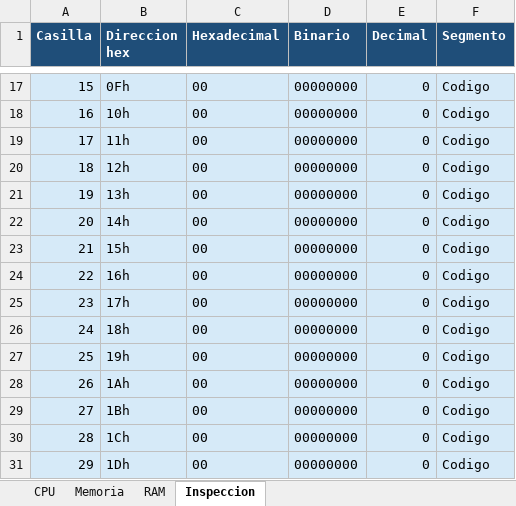
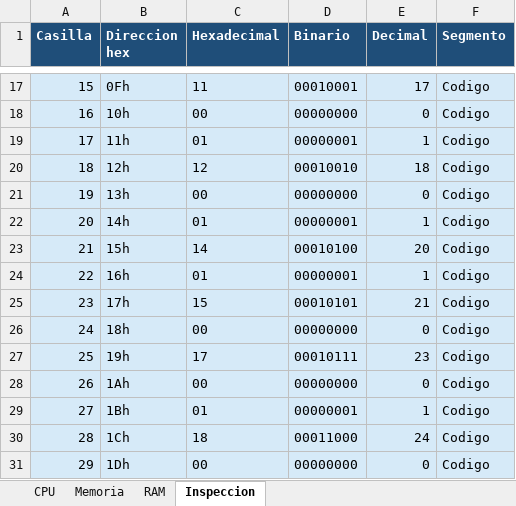
Before and after one commit to marcosarnez/EVALUACI-N-PRIMER-PARCIAL-Simulador-de-CPU-y-Memoria-Principal, an Excel workbook: simulador-cpu.xlsm, sheet Inspeccion, drawn as a sheet; only a part is shown, gaps mark what is left out; values as stored, in another font and other column widths than the file's, no borders; the diff covers the shown part only; the diff names each change by its address in the sheet, - before the commit and + after, or states it on an @@ line.

```diff
--- a/simulador-cpu.xlsm (sheet Inspeccion)
+++ b/simulador-cpu.xlsm (sheet Inspeccion)
-C17 (Hexadecimal): 00
+C17 (Hexadecimal): 11
-D17 (Binario): 00000000
+D17 (Binario): 00010001
-E17 (Decimal): 0
+E17 (Decimal): 17
-C19 (Hexadecimal): 00
+C19 (Hexadecimal): 01
-D19 (Binario): 00000000
+D19 (Binario): 00000001
-E19 (Decimal): 0
+E19 (Decimal): 1
-C20 (Hexadecimal): 00
+C20 (Hexadecimal): 12
-D20 (Binario): 00000000
+D20 (Binario): 00010010
-E20 (Decimal): 0
+E20 (Decimal): 18
-C22 (Hexadecimal): 00
+C22 (Hexadecimal): 01
-D22 (Binario): 00000000
+D22 (Binario): 00000001
-E22 (Decimal): 0
+E22 (Decimal): 1
-C23 (Hexadecimal): 00
+C23 (Hexadecimal): 14
-D23 (Binario): 00000000
+D23 (Binario): 00010100
-E23 (Decimal): 0
+E23 (Decimal): 20
-C24 (Hexadecimal): 00
+C24 (Hexadecimal): 01
-D24 (Binario): 00000000
+D24 (Binario): 00000001
-E24 (Decimal): 0
+E24 (Decimal): 1
-C25 (Hexadecimal): 00
+C25 (Hexadecimal): 15
-D25 (Binario): 00000000
+D25 (Binario): 00010101
-E25 (Decimal): 0
+E25 (Decimal): 21
-C27 (Hexadecimal): 00
+C27 (Hexadecimal): 17
-D27 (Binario): 00000000
+D27 (Binario): 00010111
-E27 (Decimal): 0
+E27 (Decimal): 23
-C29 (Hexadecimal): 00
+C29 (Hexadecimal): 01
-D29 (Binario): 00000000
+D29 (Binario): 00000001
-E29 (Decimal): 0
+E29 (Decimal): 1
-C30 (Hexadecimal): 00
+C30 (Hexadecimal): 18
-D30 (Binario): 00000000
+D30 (Binario): 00011000
-E30 (Decimal): 0
+E30 (Decimal): 24
```
Also changed, not shown: 66 edited cells elsewhere in this sheet, sheet RAM, sheet Memoria, sheet CPU, hidden cells, charts or pictures, 1 other file.
